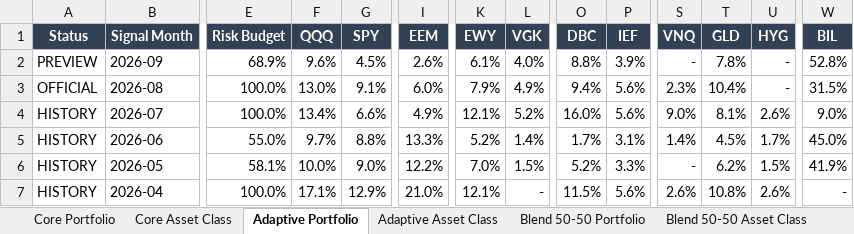
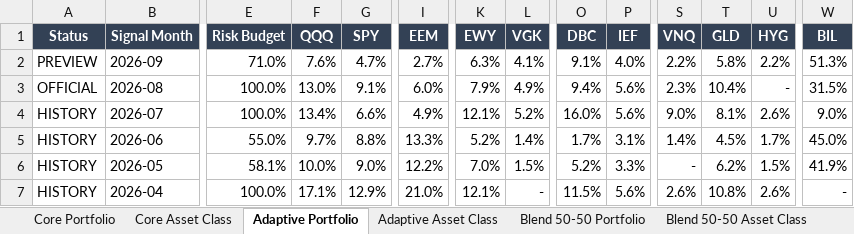
Before and after one commit to slackquant80/slackquant-research, an Excel workbook: public/assets/systems/pds/PDS_Portfolio_History_Current_Definition.xlsx, sheet Adaptive Portfolio, drawn as a sheet; only a part is shown, gaps mark what is left out; values as stored, in another font and other column widths than the file's, no borders; the diff names each change by its address in the sheet, - before the commit and + after, or states it on an @@ line.

```diff
--- a/public/assets/systems/pds/PDS_Portfolio_History_Current_Definition.xlsx (sheet Adaptive Portfolio)
+++ b/public/assets/systems/pds/PDS_Portfolio_History_Current_Definition.xlsx (sheet Adaptive Portfolio)
-E2 (Risk Budget): 68.9%
+E2 (Risk Budget): 71.0%
-F2 (QQQ): 9.6%
+F2 (QQQ): 7.6%
-G2 (SPY): 4.5%
+G2 (SPY): 4.7%
-I2 (EEM): 2.6%
+I2 (EEM): 2.7%
-K2 (EWY): 6.1%
+K2 (EWY): 6.3%
-L2 (VGK): 4.0%
+L2 (VGK): 4.1%
-O2 (DBC): 8.8%
+O2 (DBC): 9.1%
-P2 (IEF): 3.9%
+P2 (IEF): 4.0%
-S2 (VNQ): -
+S2 (VNQ): 2.2%
-T2 (GLD): 7.8%
+T2 (GLD): 5.8%
-U2 (HYG): -
+U2 (HYG): 2.2%
-W2 (BIL): 52.8%
+W2 (BIL): 51.3%
```
Also changed, not shown: sheet Blend 50-50 Portfolio, sheet Adaptive Asset Class, sheet Blend 50-50 Asset Class, sheet Core Portfolio, sheet Core Asset Class, public/data/systems/pds/public_recent_12m_returns.xlsx, 16 other files.
